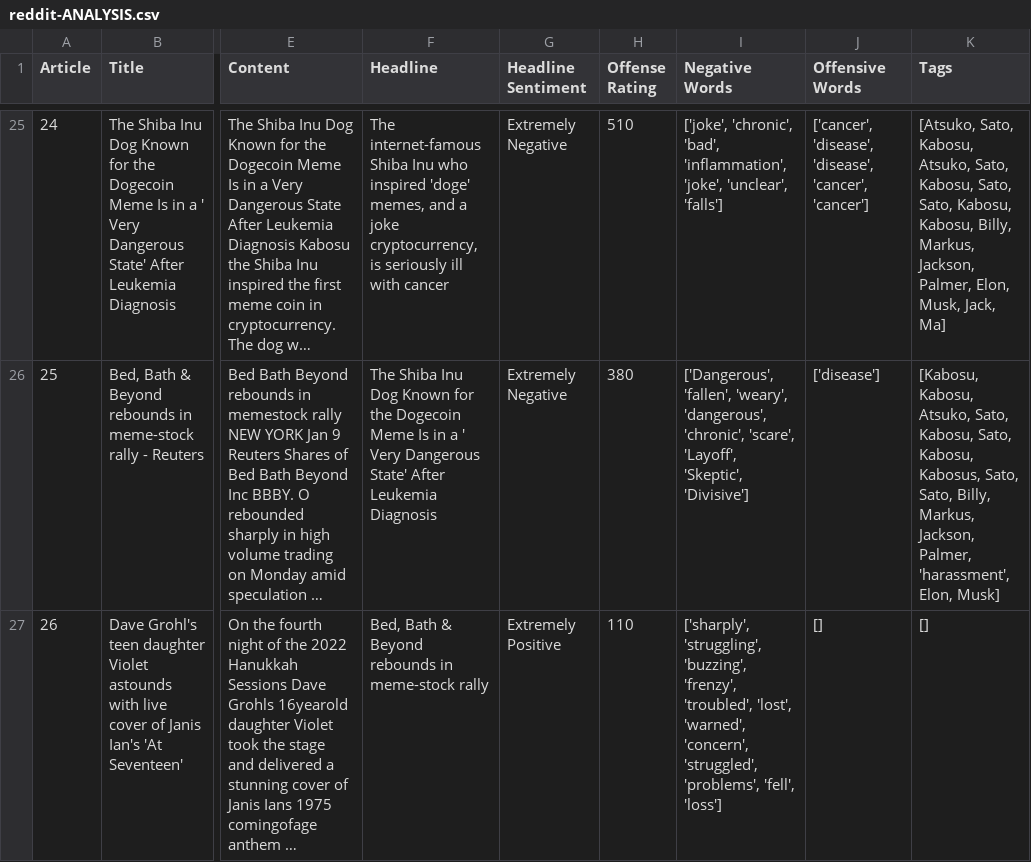
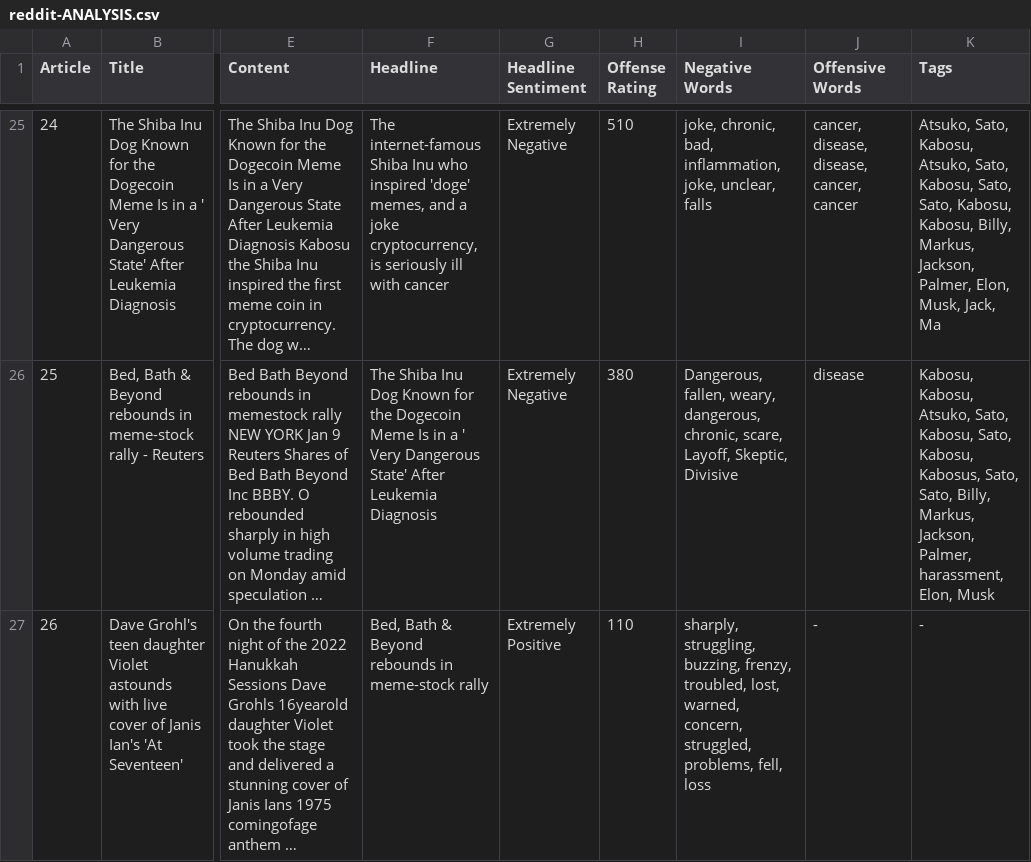
Before and after one commit to HighnessAtharva/CRIF-Hackathon-2023, a CSV file: CSVs/reddit-ANALYSIS.csv, drawn as a sheet; only a part is shown, gaps mark what is left out; long unchanged cells end in …; the diff covers the shown part only; the diff names each change by its address in the sheet, - before the commit and + after, or states it on an @@ line.

```diff
--- a/CSVs/reddit-ANALYSIS.csv
+++ b/CSVs/reddit-ANALYSIS.csv
-I25 (Negative Words): ['joke', 'chronic', 'bad', 'inflammation', 'joke', 'unclear', 'falls']
+I25 (Negative Words): joke, chronic, bad, inflammation, joke, unclear, falls
-J25 (Offensive Words): ['cancer', 'disease', 'disease', 'cancer', 'cancer']
+J25 (Offensive Words): cancer, disease, disease, cancer, cancer
-K25 (Tags): [Atsuko, Sato, Kabosu, Atsuko, Sato, Kabosu, Sato, Sato, Kabosu, Kabosu, Billy, Markus, Jackson, Palmer, Elon, Musk, Jack, Ma]
+K25 (Tags): Atsuko, Sato, Kabosu, Atsuko, Sato, Kabosu, Sato, Sato, Kabosu, Kabosu, Billy, Markus, Jackson, Palmer, Elon, Musk, Jack, Ma
-I26 (Negative Words): ['Dangerous', 'fallen', 'weary', 'dangerous', 'chronic', 'scare', 'Layoff', 'Skeptic', 'Divisive']
+I26 (Negative Words): Dangerous, fallen, weary, dangerous, chronic, scare, Layoff, Skeptic, Divisive
-J26 (Offensive Words): ['disease']
+J26 (Offensive Words): disease
-K26 (Tags): [Kabosu, Kabosu, Atsuko, Sato, Kabosu, Sato, Kabosu, Kabosus, Sato, Sato, Billy, Markus, Jackson, Palmer, 'harassment', Elon, Musk]
+K26 (Tags): Kabosu, Kabosu, Atsuko, Sato, Kabosu, Sato, Kabosu, Kabosus, Sato, Sato, Billy, Markus, Jackson, Palmer, harassment, Elon, Musk
-I27 (Negative Words): ['sharply', 'struggling', 'buzzing', 'frenzy', 'troubled', 'lost', 'warned', 'concern', 'struggled', 'problems', 'fell', 'loss']
+I27 (Negative Words): sharply, struggling, buzzing, frenzy, troubled, lost, warned, concern, struggled, problems, fell, loss
-J27 (Offensive Words): []
+J27 (Offensive Words): -
-K27 (Tags): []
+K27 (Tags): -
```
Also changed, not shown: 78 edited cells elsewhere in this file, CSVs/Reliance-ANALYSIS.csv, CSVs/Tinder-ANALYSIS.csv, 5 other files.
